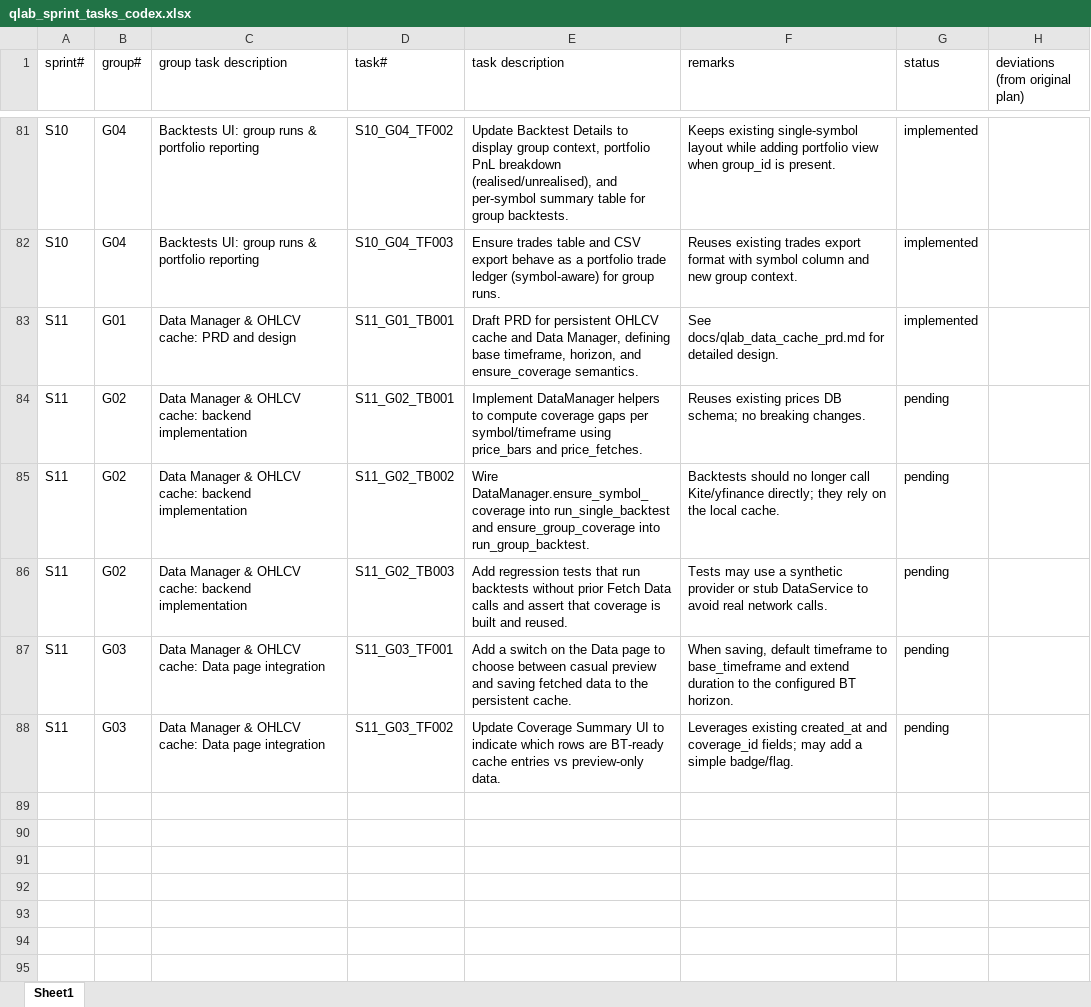
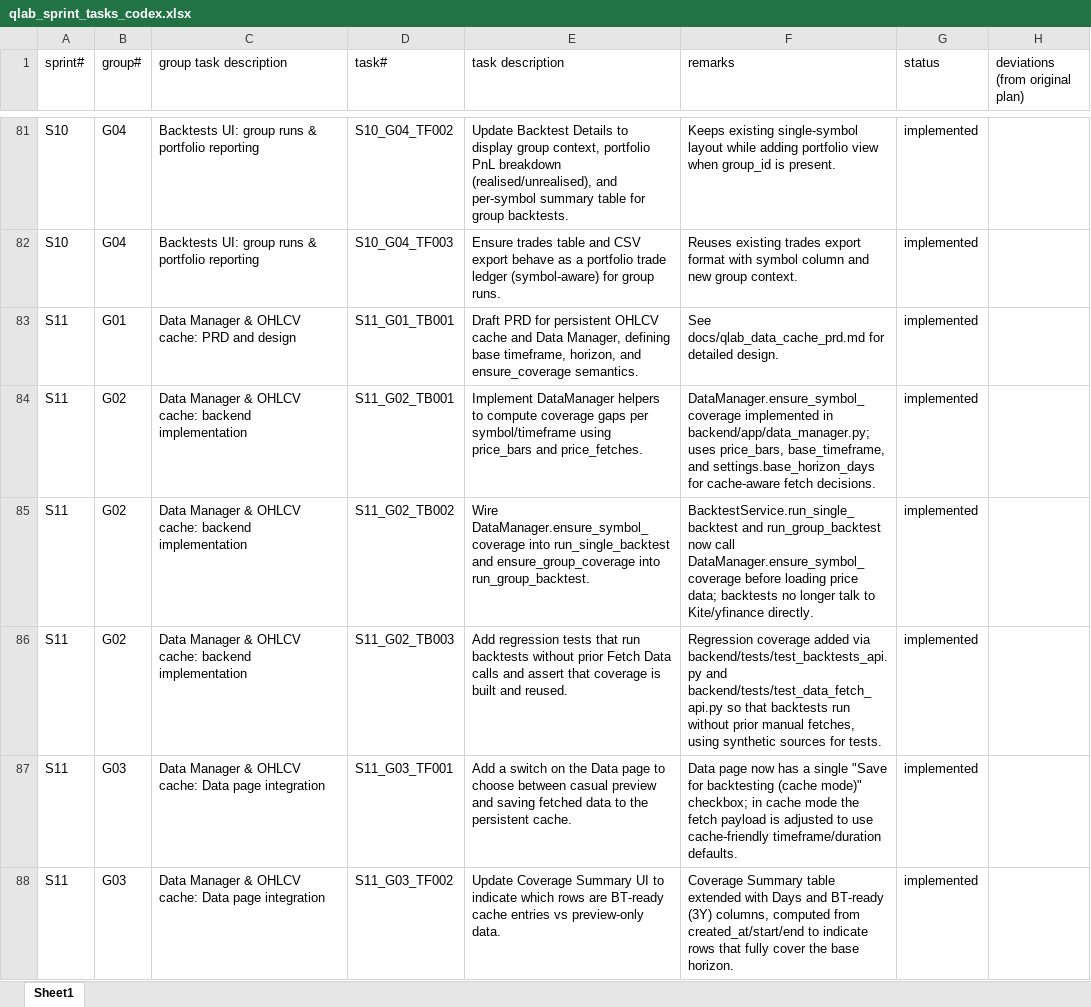
Before and after one commit to chbisw07/SigmaQLab, an Excel workbook: docs/qlab_sprint_tasks_codex.xlsx, sheet Sheet1, drawn as a sheet; only a part is shown, gaps mark what is left out; values as stored, in another font and other column widths than the file's, no borders; the diff names each change by its address in the sheet, - before the commit and + after, or states it on an @@ line.

Commit message:
* S11/G01: Data Manager & OHLCV cache: PRD and design * S11/G02: Data Manager & OHLCV cache: backend implementation * S11/G03: Data Manager & OHLCV cache: Data page integration

```diff
--- a/docs/qlab_sprint_tasks_codex.xlsx (sheet Sheet1)
+++ b/docs/qlab_sprint_tasks_codex.xlsx (sheet Sheet1)
-F84 (remarks): Reuses existing prices DB schema; no breaking changes.
+F84 (remarks): DataManager.ensure_symbol_coverage implemented in backend/app/data_manager.py; uses price_bars, base_timeframe, and settings.base_horizon_days for cache-aware fetch decisions.
-G84:G88 (status): pending
+G84:G88 (status): implemented
-F85 (remarks): Backtests should no longer call Kite/yfinance directly; they rely on the local cache.
+F85 (remarks): BacktestService.run_single_backtest and run_group_backtest now call DataManager.ensure_symbol_coverage before loading price data; backtests no longer talk to Kite/yfinance directly.
-F86 (remarks): Tests may use a synthetic provider or stub DataService to avoid real network calls.
+F86 (remarks): Regression coverage added via backend/tests/test_backtests_api.py and backend/tests/test_data_fetch_api.py so that backtests run without prior manual fetches, using synthetic sources for tests.
-F87 (remarks): When saving, default timeframe to base_timeframe and extend duration to the configured BT horizon.
+F87 (remarks): Data page now has a single "Save for backtesting (cache mode)" checkbox; in cache mode the fetch payload is adjusted to use cache-friendly timeframe/duration defaults.
-F88 (remarks): Leverages existing created_at and coverage_id fields; may add a simple badge/flag.
+F88 (remarks): Coverage Summary table extended with Days and BT-ready (3Y) columns, computed from created_at/start/end to indicate rows that fully cover the base horizon.
```
Also changed, not shown: 9 other files.
